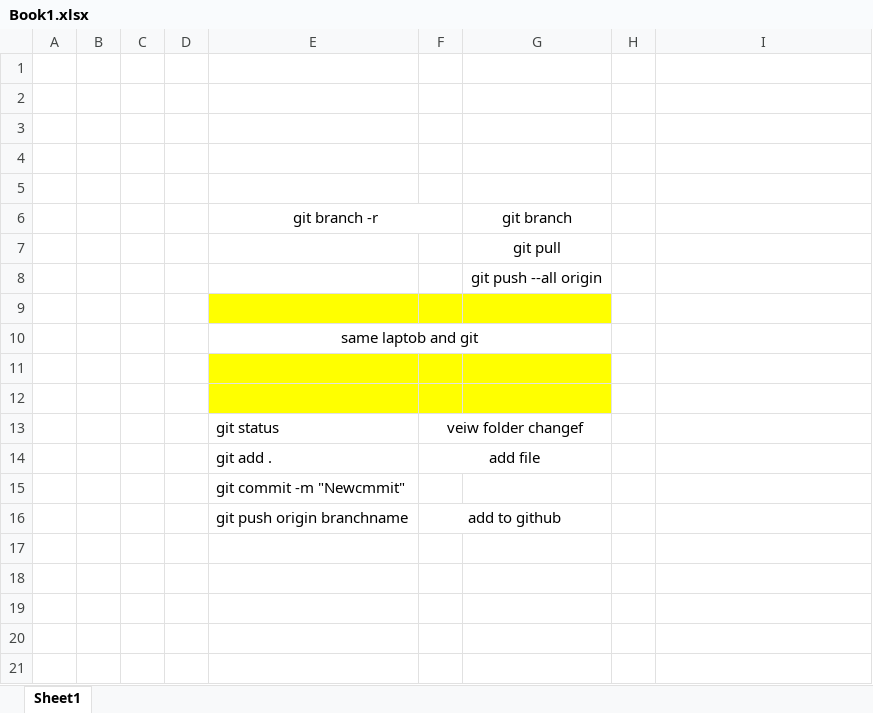
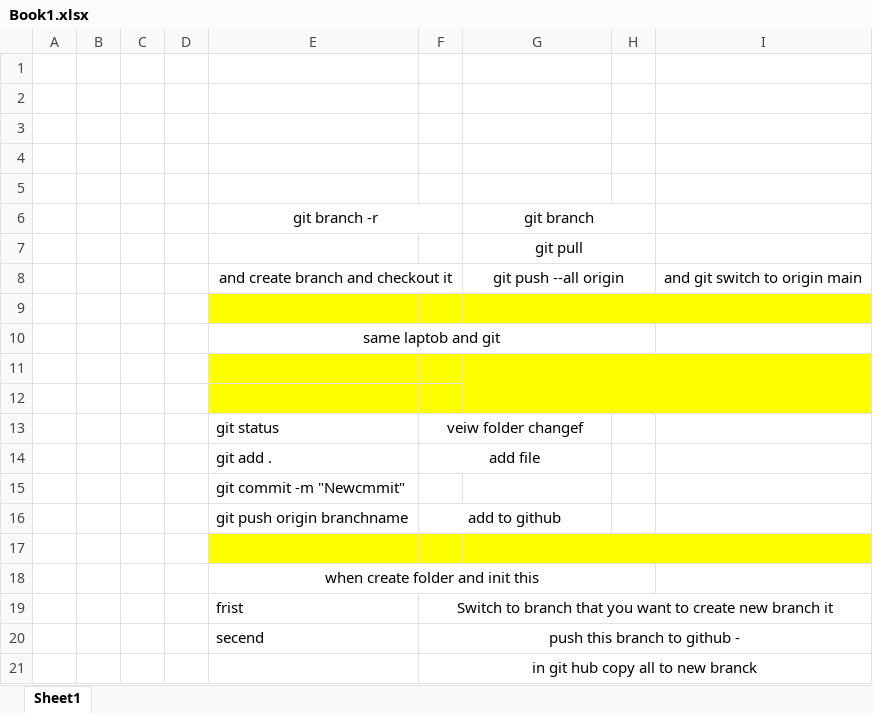
Before and after one commit to MohsenSheikhan/main.netbeans-developer, an Excel workbook: Book1.xlsx, sheet Sheet1, drawn as a sheet; values as stored, in another font and other column widths than the file's, no borders; removed rows and columns are numbered as before the commit, all else as after; the diff names each change by its address in the sheet, - before the commit and + after, or states it on an @@ line.

Commit message:
NewExelUpdateCreateBranch

```diff
--- a/Book1.xlsx (sheet Sheet1)
+++ b/Book1.xlsx (sheet Sheet1)
+G6:H6 merged
+G7:H7 merged
-row 8:  |  |  |  |  |  | git push --all origin
+row 8:  |  |  |  | and create branch and checkout it |  | git push --all origin |  | and git switch to origin main
+G9:I9 merged
-H9:I9 fill: none
+H9:I9 fill: #FFFF00
-E10:G10 merged
+E10:H10 merged
+G11:I12 merged
-H11:I12 fill: none
+H11:I12 fill: #FFFF00
+row 17: (empty)
+row 18:  |  |  |  | when create folder and init this
+row 19:  |  |  |  | frist | Switch to branch that you want to create new branch it
+row 20:  |  |  |  | secend | push this branch to github -
+row 21:  |  |  |  |  | in git hub copy all to new branck
```
